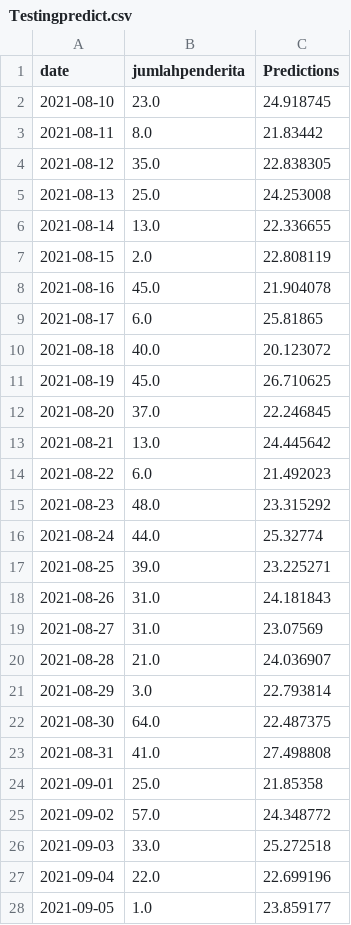
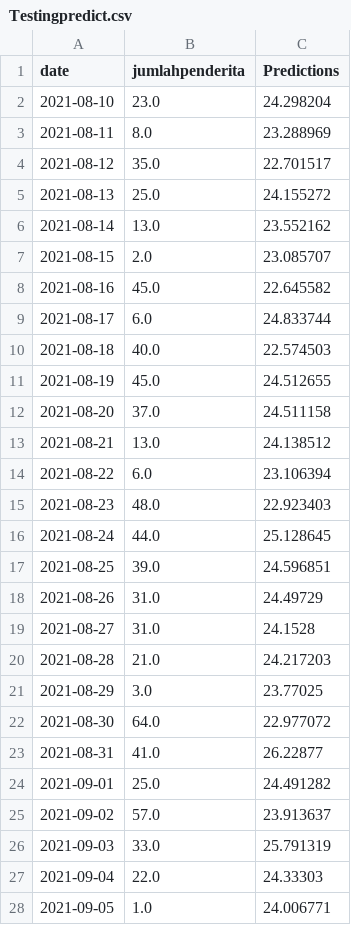
Before and after one commit to jisong710/web-data-mining, a CSV file: Testingpredict.csv, drawn as a sheet; only a part is shown; the diff covers the shown part only.

```diff
--- a/Testingpredict.csv
+++ b/Testingpredict.csv
@@ -1,28 +1,28 @@
 date,jumlahpenderita,Predictions
-2021-08-10,23.0,24.918745
-2021-08-11,8.0,21.83442
-2021-08-12,35.0,22.838305
-2021-08-13,25.0,24.253008
-2021-08-14,13.0,22.336655
-2021-08-15,2.0,22.808119
-2021-08-16,45.0,21.904078
-2021-08-17,6.0,25.81865
-2021-08-18,40.0,20.123072
-2021-08-19,45.0,26.710625
-2021-08-20,37.0,22.246845
-2021-08-21,13.0,24.445642
-2021-08-22,6.0,21.492023
-2021-08-23,48.0,23.315292
-2021-08-24,44.0,25.32774
-2021-08-25,39.0,23.225271
-2021-08-26,31.0,24.181843
-2021-08-27,31.0,23.07569
-2021-08-28,21.0,24.036907
-2021-08-29,3.0,22.793814
-2021-08-30,64.0,22.487375
-2021-08-31,41.0,27.498808
-2021-09-01,25.0,21.85358
-2021-09-02,57.0,24.348772
-2021-09-03,33.0,25.272518
-2021-09-04,22.0,22.699196
-2021-09-05,1.0,23.859177
+2021-08-10,23.0,24.298204
+2021-08-11,8.0,23.288969
+2021-08-12,35.0,22.701517
+2021-08-13,25.0,24.155272
+2021-08-14,13.0,23.552162
+2021-08-15,2.0,23.085707
+2021-08-16,45.0,22.645582
+2021-08-17,6.0,24.833744
+2021-08-18,40.0,22.574503
+2021-08-19,45.0,24.512655
+2021-08-20,37.0,24.511158
+2021-08-21,13.0,24.138512
+2021-08-22,6.0,23.106394
+2021-08-23,48.0,22.923403
+2021-08-24,44.0,25.128645
+2021-08-25,39.0,24.596851
+2021-08-26,31.0,24.49729
+2021-08-27,31.0,24.1528
+2021-08-28,21.0,24.217203
+2021-08-29,3.0,23.77025
+2021-08-30,64.0,22.977072
+2021-08-31,41.0,26.22877
+2021-09-01,25.0,24.491282
+2021-09-02,57.0,23.913637
+2021-09-03,33.0,25.791319
+2021-09-04,22.0,24.33303
+2021-09-05,1.0,24.006771
```
Also changed, not shown: 116 edited cells elsewhere in this file, 9 other files.
